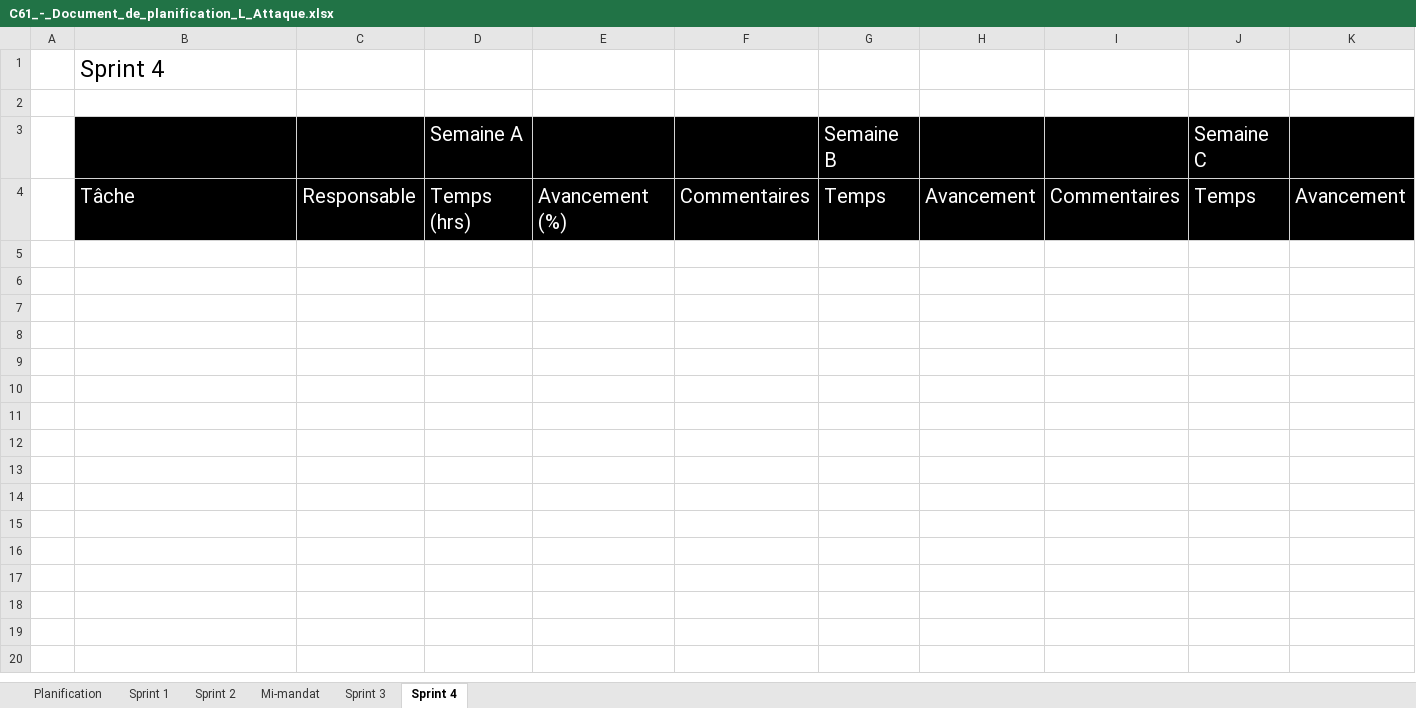
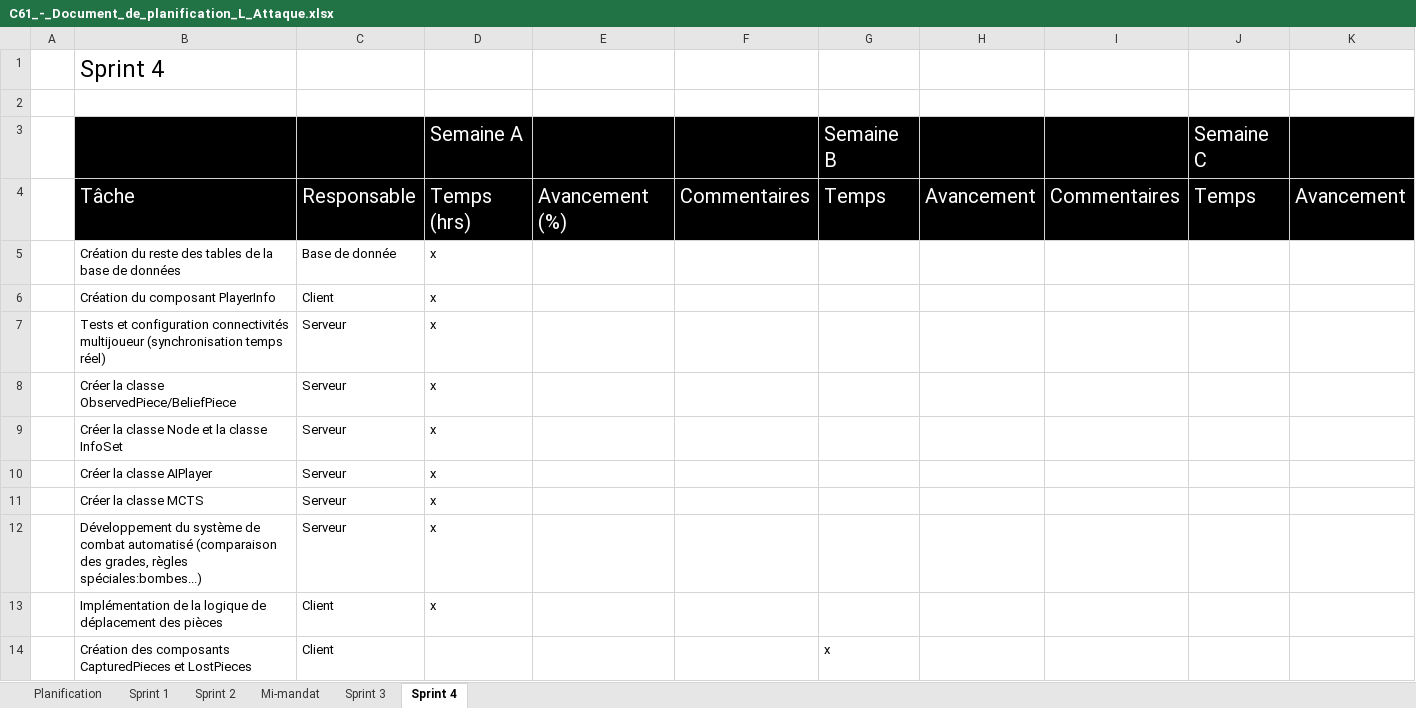
Before and after one commit to Icarium17/L-Attaque, an Excel workbook: doc/C61_-_Document_de_planification_L_Attaque.xlsx, sheet Sprint 4, drawn as a sheet; only a part is shown; values as stored, in another font and other column widths than the file's, no borders; rows hold the shown columns only; the diff covers the shown part only; the diff names each change by its address in the sheet, - before the commit and + after, or states it on an @@ line.

```diff
--- a/doc/C61_-_Document_de_planification_L_Attaque.xlsx (sheet Sprint 4)
+++ b/doc/C61_-_Document_de_planification_L_Attaque.xlsx (sheet Sprint 4)
+row 5:  | Création du reste des tables de la base de données | Base de donnée | x
+row 6:  | Création du composant PlayerInfo | Client | x
+row 7:  | Tests et configuration connectivités multijoueur (synchronisation temps réel) | Serveur | x
+row 8:  | Créer la classe ObservedPiece/BeliefPiece | Serveur | x
+row 9:  | Créer la classe Node et la classe InfoSet | Serveur | x
+row 10:  | Créer la classe AIPlayer | Serveur | x
+row 11:  | Créer la classe MCTS | Serveur | x
+row 12:  | Développement du système de combat automatisé (comparaison des grades, règles spéciales:bombes...) | Serveur | x
+row 13:  | Implémentation de la logique de déplacement des pièces | Client | x
+row 14:  | Création des composants CapturedPieces et LostPieces | Client |  |  |  | x
```
Also changed, not shown: 55 added rows elsewhere in this sheet, sheet Sprint 2, sheet Sprint 3, sheet Sprint 1, sheet Planification, 1 other file.
